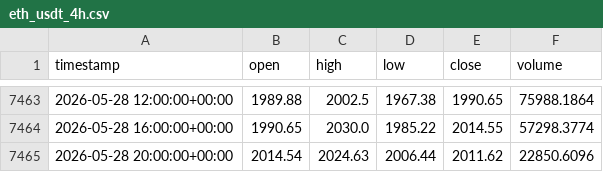
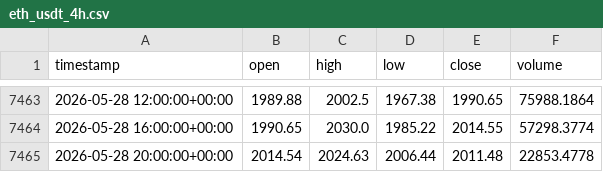
Before and after one commit to cheah505-cyber/crypto-strategy-pack, a CSV file: data/eth_usdt_4h.csv, drawn as a sheet; only a part is shown, gaps mark what is left out.

Commit message:
update data 2026-05-29

```diff
--- a/data/eth_usdt_4h.csv
+++ b/data/eth_usdt_4h.csv
@@ -7464,2 +7464,2 @@ timestamp,open,high,low,close,volume
 2026-05-28 16:00:00+00:00,1990.65,2030.0,1985.22,2014.55,57298.3774
-2026-05-28 20:00:00+00:00,2014.54,2024.63,2006.44,2011.62,22850.6096
+2026-05-28 20:00:00+00:00,2014.54,2024.63,2006.44,2011.48,22853.4778
```
